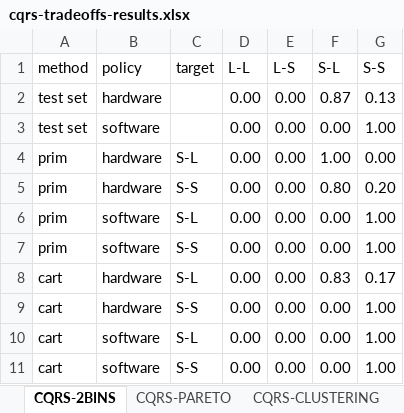
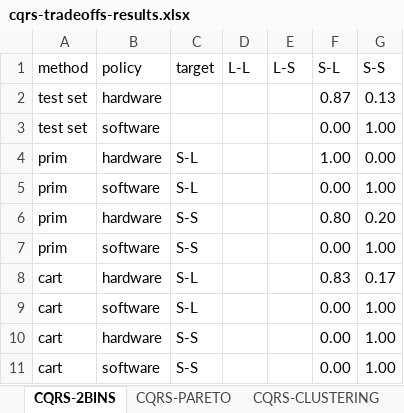
Before and after one commit to andresdp/patterns-sa, an Excel workbook: patterns/results/exp2/cqrs-tradeoffs-results.xlsx, sheet CQRS-2BINS, drawn as a sheet; values as stored, in another font and other column widths than the file's, no cell formats; charts and pictures not drawn; removed rows and columns are numbered as before the commit, all else as after; the diff names each change by its address in the sheet, - before the commit and + after, or states it on an @@ line.

```diff
--- a/patterns/results/exp2/cqrs-tradeoffs-results.xlsx (sheet CQRS-2BINS)
+++ b/patterns/results/exp2/cqrs-tradeoffs-results.xlsx (sheet CQRS-2BINS)
-D2:D4 (L-L): 0.00
+D2:D4 (L-L): (empty)
-E2:E4 (L-S): 0.00
+E2:E4 (L-S): (empty)
-row 5: prim | hardware | S-S | 0.00 | 0.00 | 0.80 | 0.20
-D5 (L-L): 0.00
+D5 (L-L): (empty)
-E5 (L-S): 0.00
+E5 (L-S): (empty)
+row 6: prim | hardware | S-S |  |  | 0.80 | 0.20
-D7:D8 (L-L): 0.00
+D7:D8 (L-L): (empty)
-E7:E8 (L-S): 0.00
+E7:E8 (L-S): (empty)
-row 9: cart | hardware | S-S | 0.00 | 0.00 | 0.00 | 1.00
-D9 (L-L): 0.00
+D9 (L-L): (empty)
-E9 (L-S): 0.00
+E9 (L-S): (empty)
+row 10: cart | hardware | S-S |  |  | 0.00 | 1.00
-D11 (L-L): 0.00
+D11 (L-L): (empty)
-E11 (L-S): 0.00
+E11 (L-S): (empty)
```
Also changed, not shown: sheet CQRS-PARETO, cell formats, charts or pictures, patterns/results/exp2/go-tradeoffs-results.xlsx, 51 other files.
